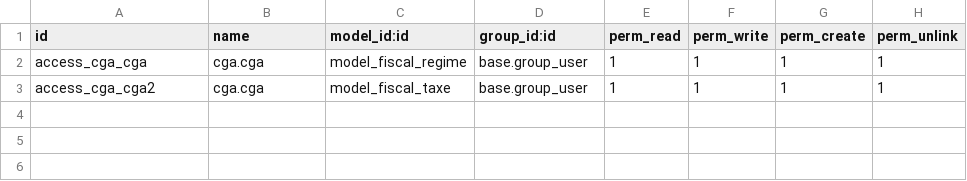
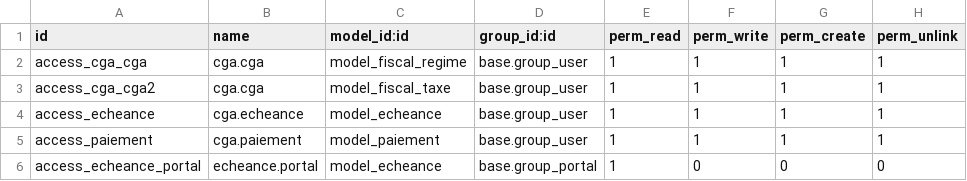
Before and after one commit to Madia223/adherent-cga, a CSV file: security/ir.model.access.csv, drawn as a sheet; the diff names each change by its address in the sheet, - before the commit and + after, or states it on an @@ line.

```diff
--- a/security/ir.model.access.csv
+++ b/security/ir.model.access.csv
+row 4: access_echeance | cga.echeance | model_echeance | base.group_user | 1 | 1 | 1 | 1
+row 5: access_paiement | cga.paiement | model_paiement | base.group_user | 1 | 1 | 1 | 1
+row 6: access_echeance_portal | echeance.portal | model_echeance | base.group_portal | 1 | 0 | 0 | 0
```
Also changed, not shown: 15 other files.
